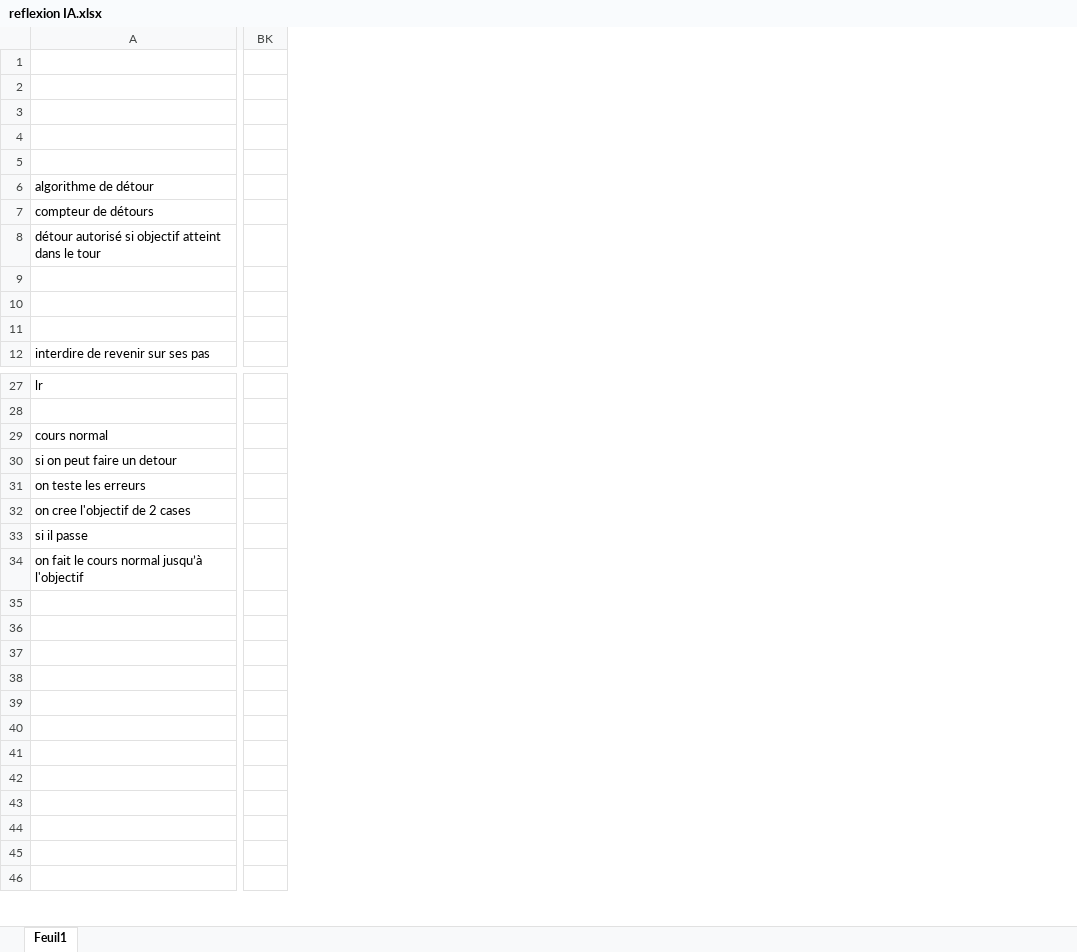
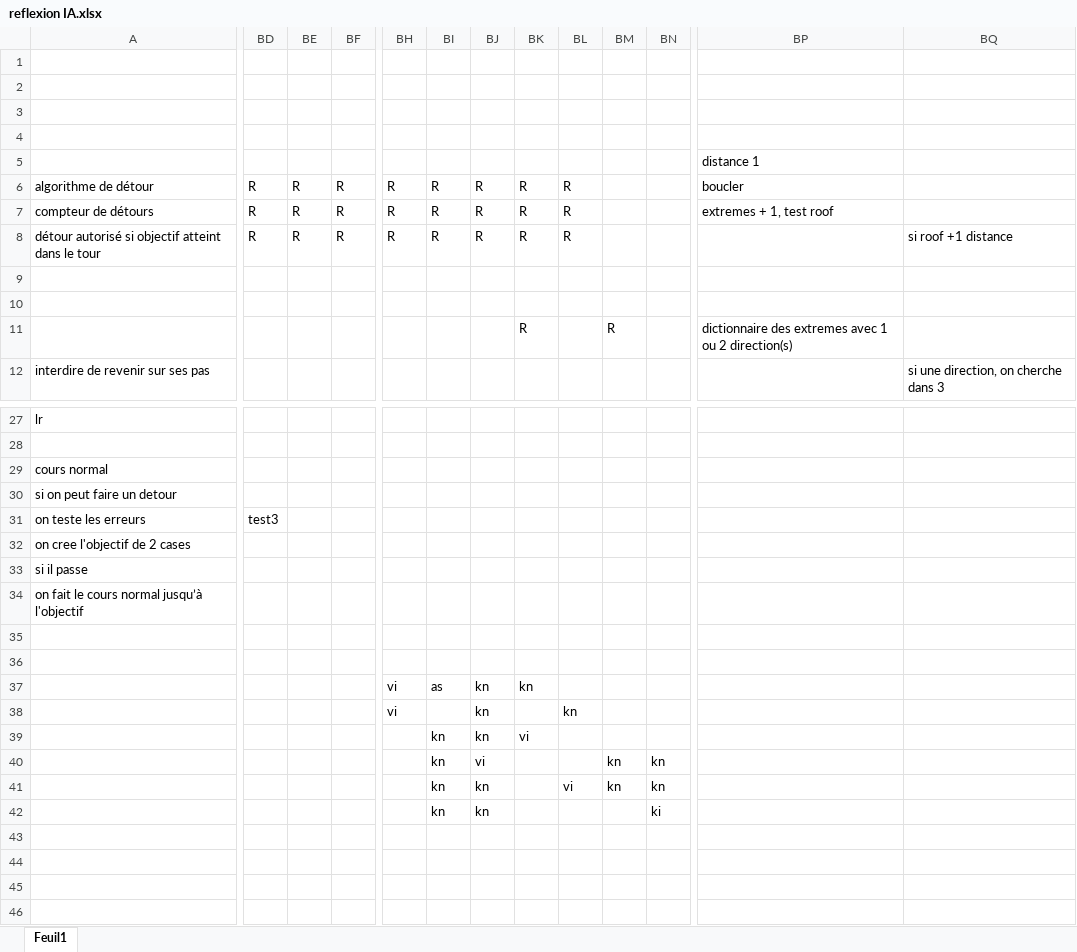
Before and after one commit to 13241/kaaAIproject, an Excel workbook: reflexion IA.xlsx, sheet Feuil1, drawn as a sheet; only a part is shown, gaps mark what is left out; values as stored, in another font and other column widths than the file's, no cell formats; removed rows and columns are numbered as before the commit, all else as after; rows hold the shown columns only; the diff covers the shown part only; the diff names each change by its address in the sheet, - before the commit and + after, or states it on an @@ line.

Commit message:
Modified : PATHFINDING manage killings, Added : test3

```diff
--- a/reflexion IA.xlsx (sheet Feuil1)
+++ b/reflexion IA.xlsx (sheet Feuil1)
+column BD, rows 6-8: all R; row 31: test3
+column BE, rows 6-8: all R
+column BF, rows 6-8: all R
+column BH, rows 6-8: all R; rows 37-38: vi | vi
+column BI, rows 6-8: all R; rows 37-40: as |  | kn | kn
+column BJ, rows 6-8: all R; rows 37-40: kn | kn | kn | vi
+column BK, rows 6-11: R | R | R |  |  | R; rows 37-39: kn |  | vi
+column BL, rows 6-8: all R; row 38: kn
+column BM, row 11: R; row 40: kn
+column BN, row 40: kn
-column BK, empty
+column BP, rows 5-11: distance 1 | boucler | extremes + 1, test roof |  |  |  | dictionnaire des extremes avec 1 ou 2 direction(s)
+column BQ, rows 8-12: si roof +1 distance |  |  |  | si une direction, on cherche dans 3
-row 5: (empty)
+row 5:  |  |  |  |  |  |  |  |  |  |  | distance 1
-row 11: (empty)
+row 11:  |  |  |  |  |  |  | R |  | R |  | dictionnaire des extremes avec 1 ou 2 direction(s)
-row 37: (empty)
-row 38: (empty)
-row 37: (empty)
+row 37:  |  |  |  | vi | as | kn | kn
-row 38: (empty)
+row 38:  |  |  |  | vi |  | kn |  | kn
-row 39: (empty)
+row 39:  |  |  |  |  | kn | kn | vi
-row 40: (empty)
+row 40:  |  |  |  |  | kn | vi |  |  | kn | kn
+row 41:  |  |  |  |  | kn | kn |  | vi | kn | kn
+row 42:  |  |  |  |  | kn | kn |  |  |  | ki
```
Also changed, not shown: 5 removed columns and 5 edited cells elsewhere in this sheet, cell formats, 5 other files.
